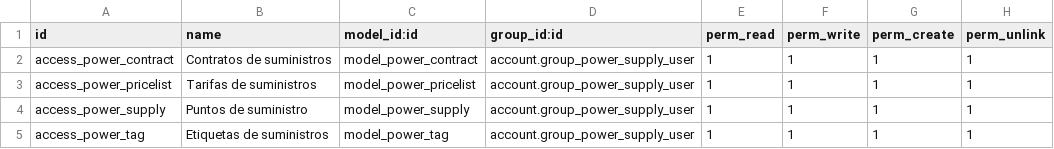
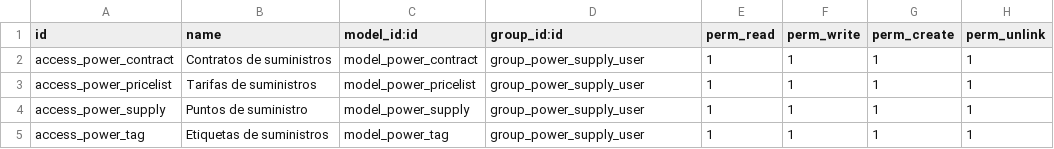
Before and after one commit to bsrmariem/addons-konery, a CSV file: power_supply/security/ir.model.access.csv, drawn as a sheet.

Commit message:
power supply v0

```diff
--- a/power_supply/security/ir.model.access.csv
+++ b/power_supply/security/ir.model.access.csv
@@ -1,5 +1,5 @@
 id,name,model_id:id,group_id:id,perm_read,perm_write,perm_create,perm_unlink
-access_power_contract,Contratos de suministros,model_power_contract,account.group_power_supply_user,1,1,1,1
-access_power_pricelist,Tarifas de suministros,model_power_pricelist,account.group_power_supply_user,1,1,1,1
-access_power_supply,Puntos de suministro,model_power_supply,account.group_power_supply_user,1,1,1,1
-access_power_tag,Etiquetas de suministros,model_power_tag,account.group_power_supply_user,1,1,1,1
+access_power_contract,Contratos de suministros,model_power_contract,group_power_supply_user,1,1,1,1
+access_power_pricelist,Tarifas de suministros,model_power_pricelist,group_power_supply_user,1,1,1,1
+access_power_supply,Puntos de suministro,model_power_supply,group_power_supply_user,1,1,1,1
+access_power_tag,Etiquetas de suministros,model_power_tag,group_power_supply_user,1,1,1,1
```
Also changed, not shown: 1 other file.
